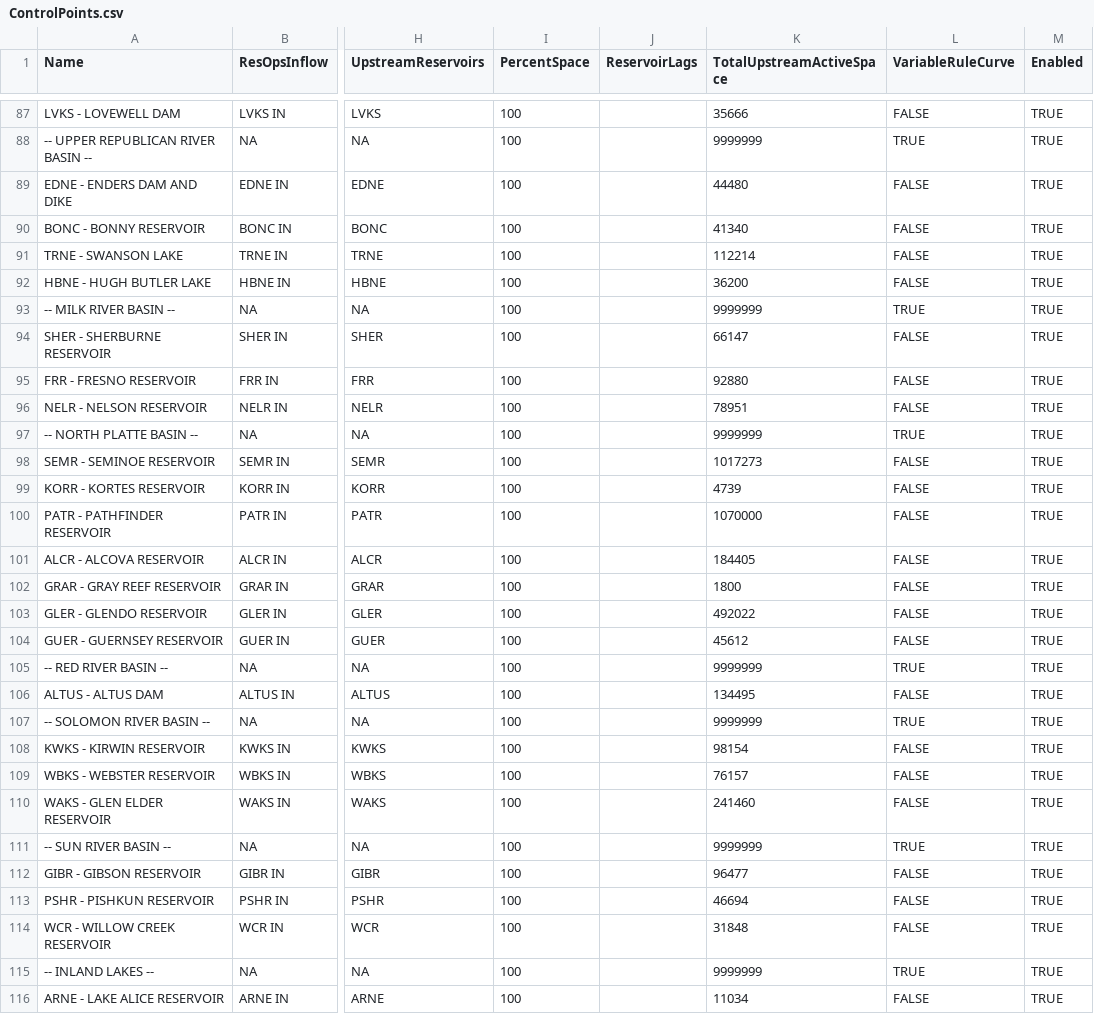
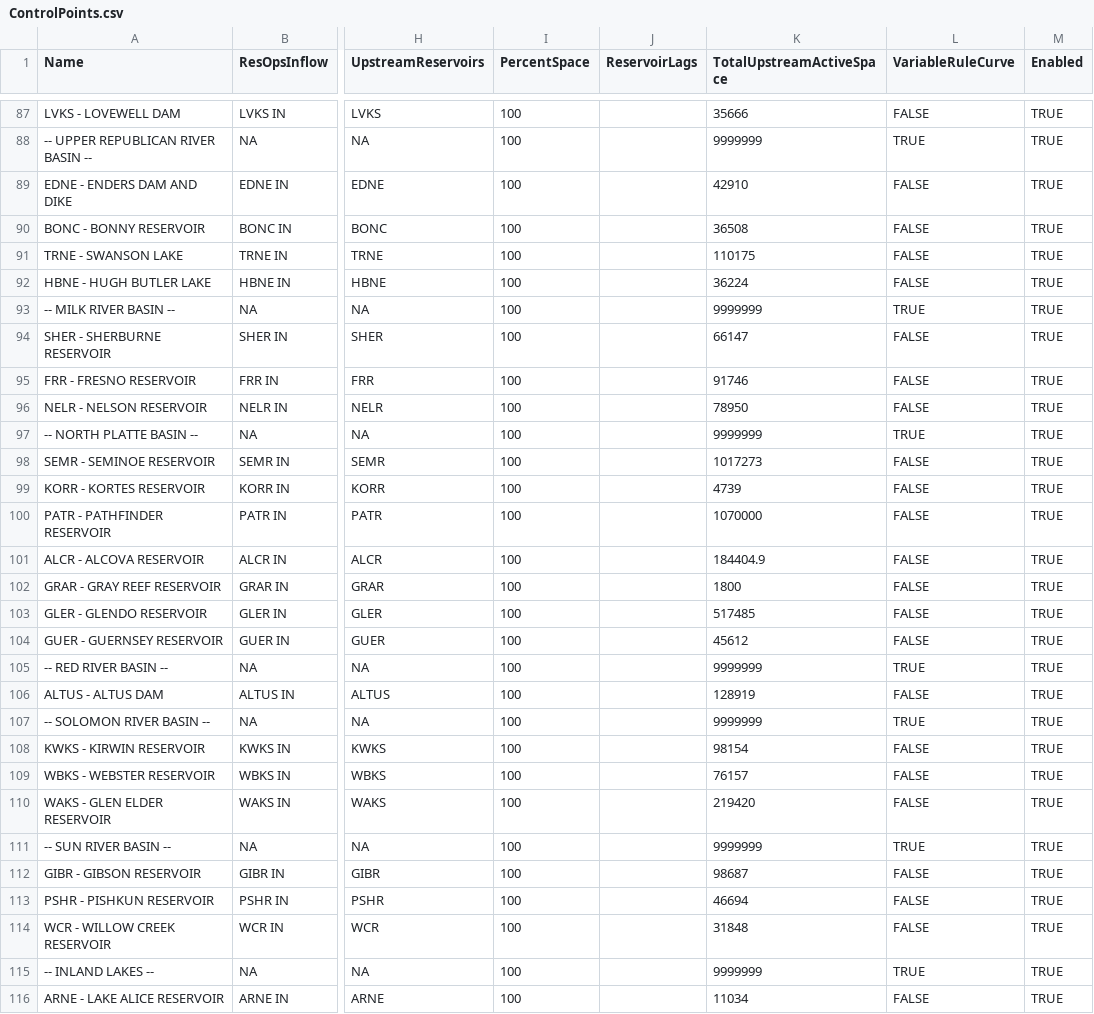
Before and after one commit to usbr/HydrometTools, a CSV file: cfg/RuleCurves/ControlPoints.csv, drawn as a sheet; only a part is shown, gaps mark what is left out; the diff covers the shown part only; the diff names each change by its address in the sheet, - before the commit and + after, or states it on an @@ line.

```diff
--- a/cfg/RuleCurves/ControlPoints.csv
+++ b/cfg/RuleCurves/ControlPoints.csv
-K89 (TotalUpstreamActiveSpace): 44480
+K89 (TotalUpstreamActiveSpace): 42910
-K90 (TotalUpstreamActiveSpace): 41340
+K90 (TotalUpstreamActiveSpace): 36508
-K91 (TotalUpstreamActiveSpace): 112214
+K91 (TotalUpstreamActiveSpace): 110175
-K92 (TotalUpstreamActiveSpace): 36200
+K92 (TotalUpstreamActiveSpace): 36224
-K95 (TotalUpstreamActiveSpace): 92880
+K95 (TotalUpstreamActiveSpace): 91746
-K96 (TotalUpstreamActiveSpace): 78951
+K96 (TotalUpstreamActiveSpace): 78950
-K101 (TotalUpstreamActiveSpace): 184405
+K101 (TotalUpstreamActiveSpace): 184404.9
-K103 (TotalUpstreamActiveSpace): 492022
+K103 (TotalUpstreamActiveSpace): 517485
-K106 (TotalUpstreamActiveSpace): 134495
+K106 (TotalUpstreamActiveSpace): 128919
-K110 (TotalUpstreamActiveSpace): 241460
+K110 (TotalUpstreamActiveSpace): 219420
-K112 (TotalUpstreamActiveSpace): 96477
+K112 (TotalUpstreamActiveSpace): 98687
```
Also changed, not shown: 1 removed row and 32 edited cells elsewhere in this file, 2 other files.
